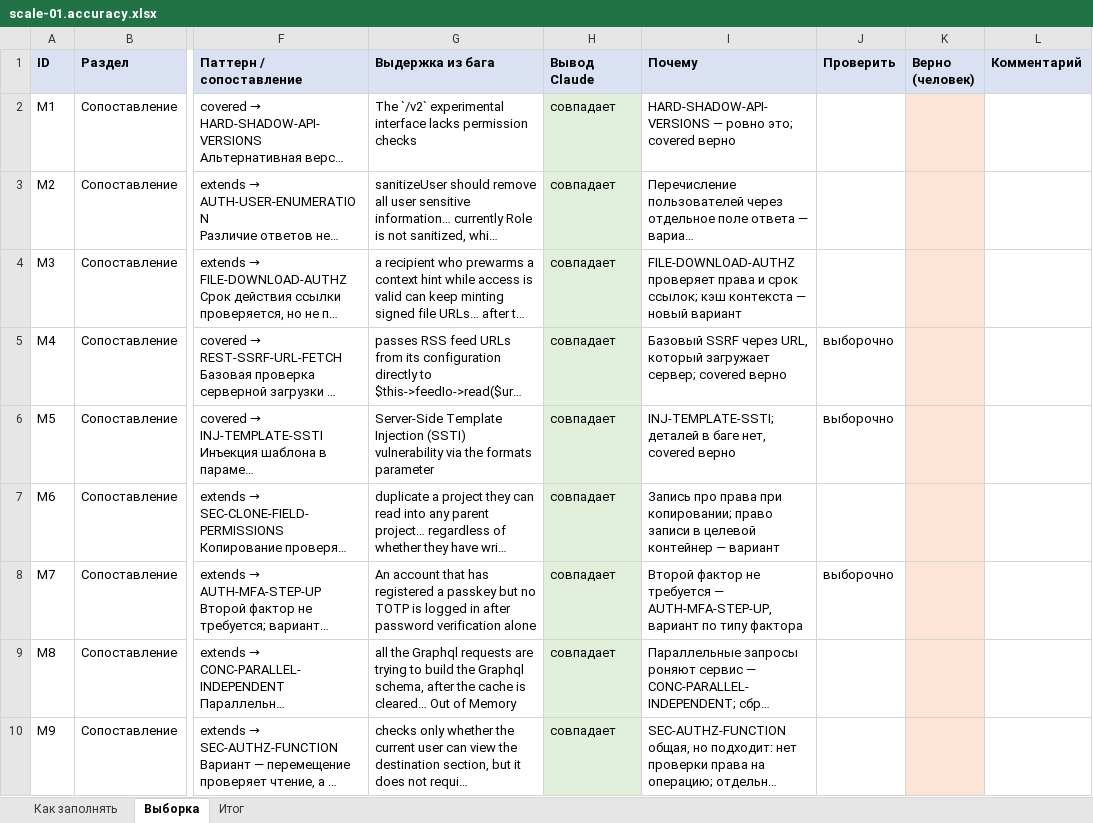
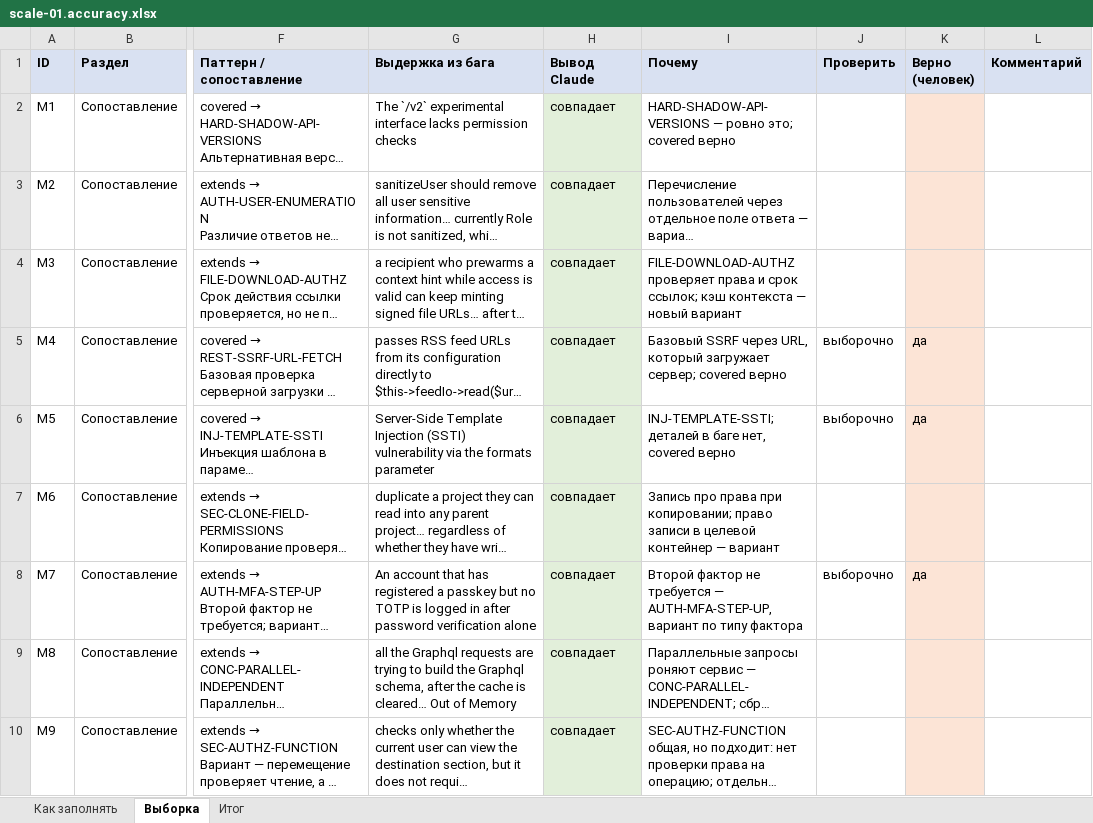
Before and after one commit to bj-/Test-Library, an Excel workbook: Api/ideas/mined/scale-01.accuracy.xlsx, sheet Выборка, drawn as a sheet; only a part is shown, gaps mark what is left out; long unchanged cells end in …; values as stored, in another font and other column widths than the file's, no borders; the diff covers the shown part only; the diff names each change by its address in the sheet, - before the commit and + after, or states it on an @@ line.

```diff
--- a/Api/ideas/mined/scale-01.accuracy.xlsx (sheet Выборка)
+++ b/Api/ideas/mined/scale-01.accuracy.xlsx (sheet Выборка)
-K5:K6 (Верно (человек)): (empty)
+K5:K6 (Верно (человек)): да
-K8 (Верно (человек)): (empty)
+K8 (Верно (человек)): да
```
Also changed, not shown: 7 edited cells elsewhere in this sheet, sheet Итог, 2 other files.
